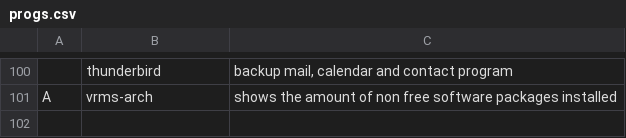
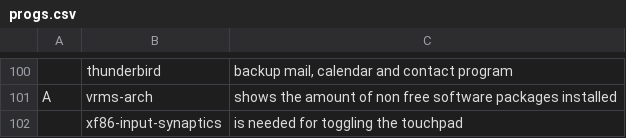
Before and after one commit to tiyn/larbs, a CSV file: progs.csv, drawn as a sheet; only a part is shown, gaps mark what is left out; the diff names each change by its address in the sheet, - before the commit and + after, or states it on an @@ line.

```diff
--- a/progs.csv
+++ b/progs.csv
+row 102:  | xf86-input-synaptics | is needed for toggling the touchpad
```
Also changed, not shown: 1 other file.
